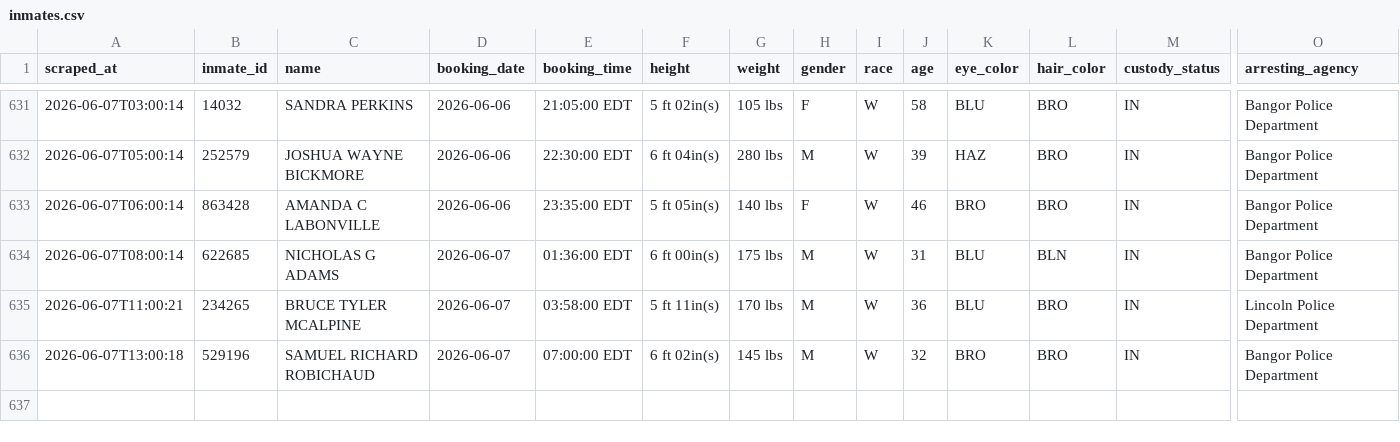
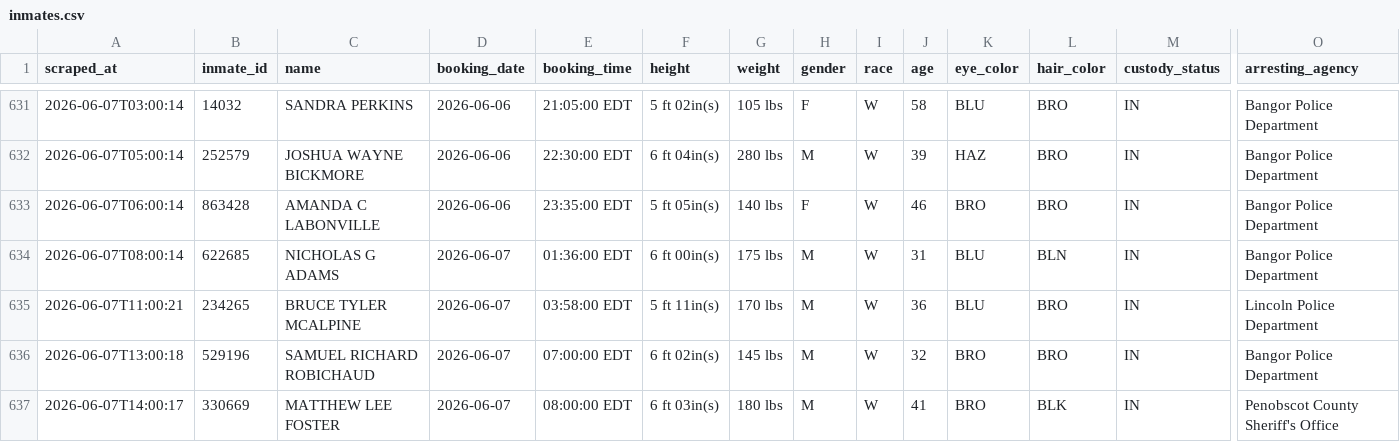
Before and after one commit to sloftus-lab/InmateScraper, a CSV file: inmates.csv, drawn as a sheet; only a part is shown, gaps mark what is left out; rows hold the shown columns only; the diff names each change by its address in the sheet, - before the commit and + after, or states it on an @@ line.

```diff
--- a/inmates.csv
+++ b/inmates.csv
+row 637: 2026-06-07T14:00:17 | 330669 | MATTHEW LEE FOSTER | 2026-06-07 | 08:00:00 EDT | 6 ft 03in(s) | 180 lbs | M | W | 41 | BRO | BLK | IN | Penobscot County Sheriff's Office
```
Also changed, not shown: 2 other files.
